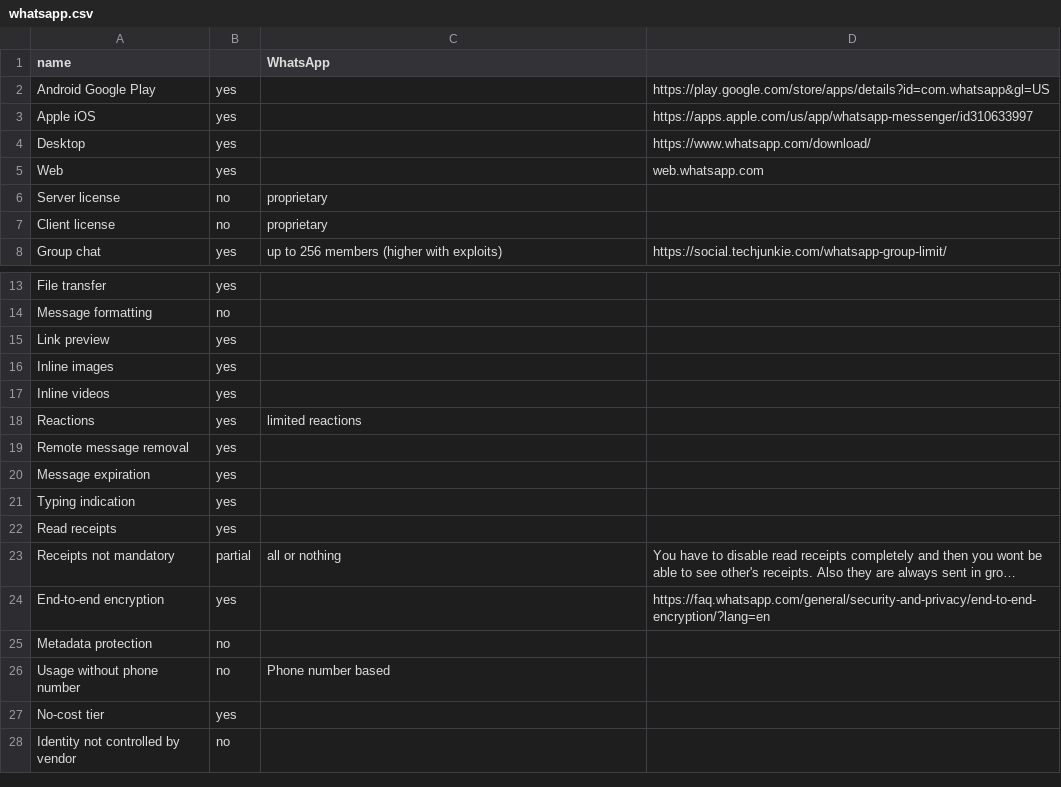
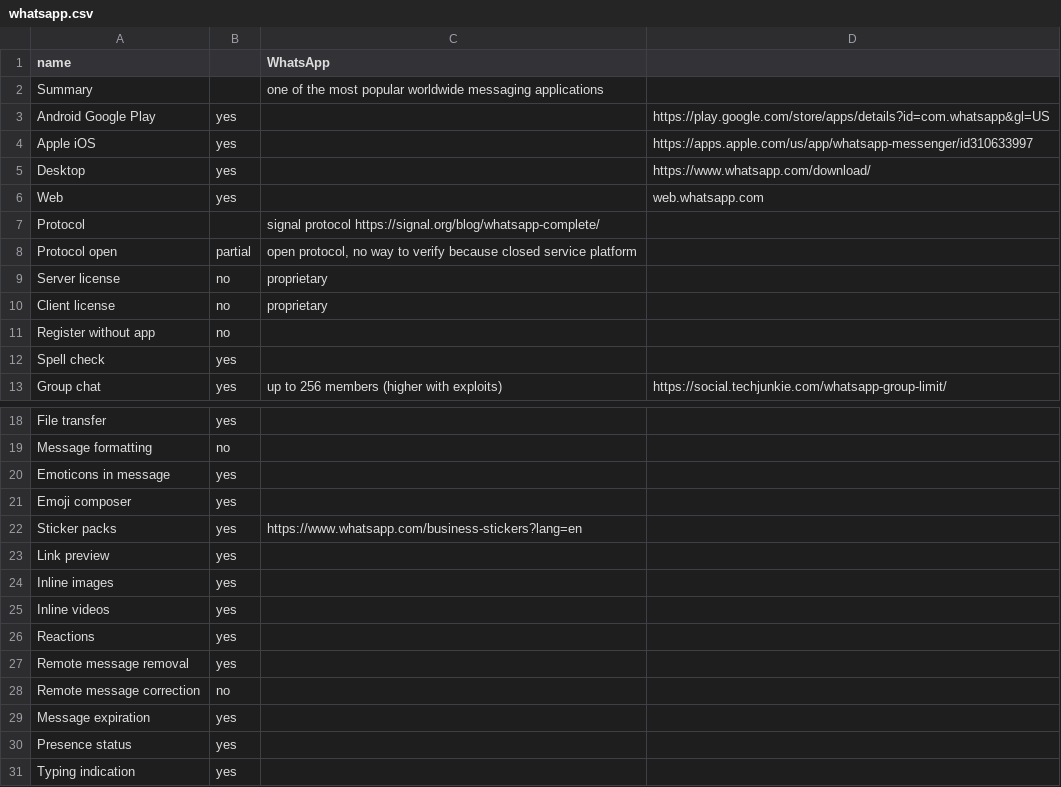
Before and after one commit to bkil/secuchart, a CSV file: data/whatsapp.csv, drawn as a sheet; only a part is shown, gaps mark what is left out; the shorter side is filled out with more unchanged rows; long unchanged cells end in …; the diff covers the shown part only.

Commit message:
data/whatsapp.csv: additions by jjj333_p

```diff
--- a/data/whatsapp.csv
+++ b/data/whatsapp.csv
@@ -1,2 +1,3 @@
 name;;WhatsApp;
+Summary;;one of the most popular worldwide messaging applications;
 Android Google Play;yes;;https://play.google.com/store/apps/details?id=com.whatsapp&gl=US
@@ -5,4 +6,8 @@ Desktop;yes;;https://www.whatsapp.com/download/
 Web;yes;;web.whatsapp.com
+Protocol;;signal protocol https://signal.org/blog/whatsapp-complete/;
+Protocol open;partial;open protocol, no way to verify because closed service platform;
 Server license;no;proprietary;
 Client license;no;proprietary;
+Register without app;no;;
+Spell check;yes;;
 Group chat;yes;up to 256 members (higher with exploits);https://social.techjunkie.com/whatsapp-group-limit/
@@ -14,2 +19,5 @@ File transfer;yes;;
 Message formatting;no;;
+Emoticons in message;yes;;
+Emoji composer;yes;;
+Sticker packs;yes;https://www.whatsapp.com/business-stickers?lang=en;
 Link preview;yes;;
@@ -17,5 +25,7 @@ Inline images;yes;;
 Inline videos;yes;;
-Reactions;yes;limited reactions;
+Reactions;yes;;
 Remote message removal;yes;;
+Remote message correction;no;;
 Message expiration;yes;;
+Presence status;yes;;
 Typing indication;yes;;
```
Also changed, not shown: 3 added rows elsewhere in this file.
